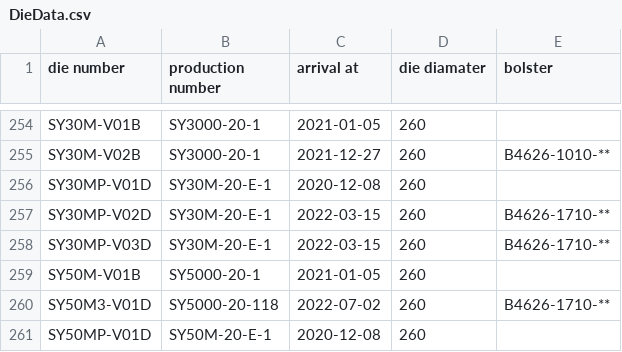
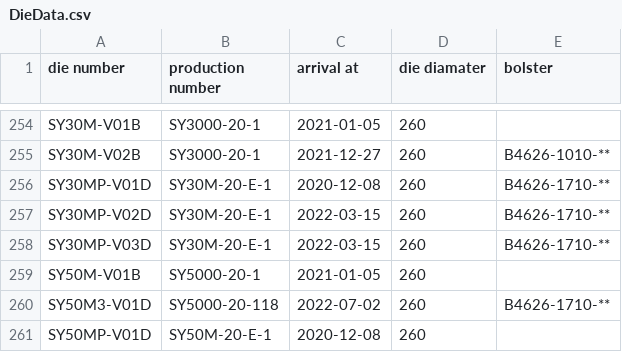
Before and after one commit to MVC0712/exd11, a CSV file: download/DieData.csv, drawn as a sheet; only a part is shown, gaps mark what is left out.

```diff
--- a/download/DieData.csv
+++ b/download/DieData.csv
@@ -255,3 +255,3 @@ SY30M-V01B,SY3000-20-1,2021-01-05,260,
 SY30M-V02B,SY3000-20-1,2021-12-27,260,B4626-1010-**
-SY30MP-V01D,SY30M-20-E-1,2020-12-08,260,
+SY30MP-V01D,SY30M-20-E-1,2020-12-08,260,B4626-1710-**
 SY30MP-V02D,SY30M-20-E-1,2022-03-15,260,B4626-1710-**
```
Also changed, not shown: download/Notpress.csv, 17 other files.
